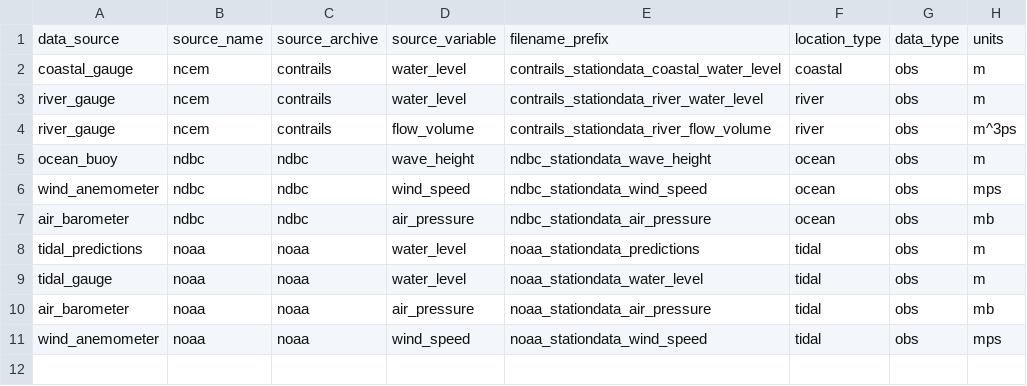
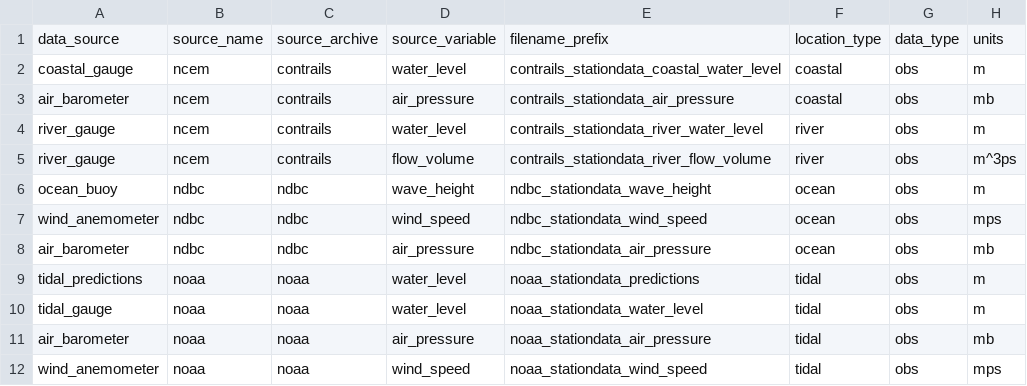
Before and after one commit to RENCI/apsviz-timeseriesdb-ingest, a CSV file: run/source_meta.csv, drawn as a sheet; the diff names each change by its address in the sheet, - before the commit and + after, or states it on an @@ line.

Commit message:
Added new source to source_meta.csv and added additional notest

```diff
--- a/run/source_meta.csv
+++ b/run/source_meta.csv
+row 3: air_barometer | ncem | contrails | air_pressure | contrails_stationdata_air_pressure | coastal | obs | mb
```
Also changed, not shown: 2 other files.
